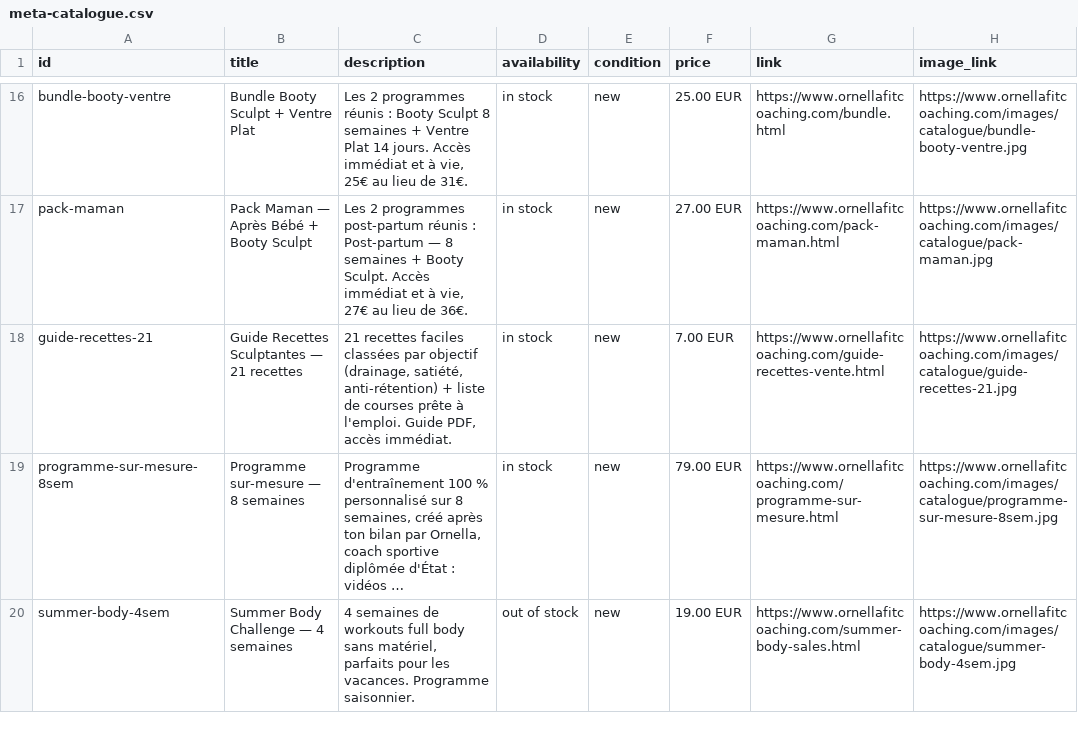
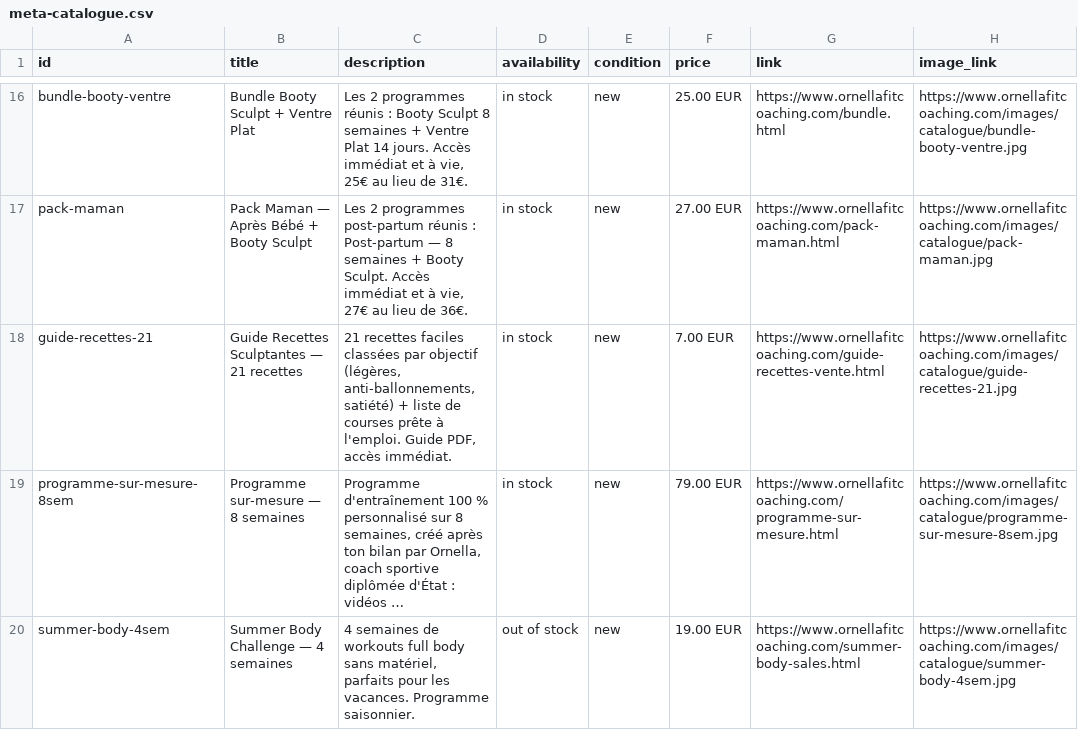
Before and after one commit to ornellafitcoaching-svg/ornellafit-site, a CSV file: meta-catalogue.csv, drawn as a sheet; only a part is shown, gaps mark what is left out; long unchanged cells end in …; the diff names each change by its address in the sheet, - before the commit and + after, or states it on an @@ line.

```diff
--- a/meta-catalogue.csv
+++ b/meta-catalogue.csv
-C18 (description): …par objectif (drainage, satiété, anti-rétention) + liste…
+C18 (description): …par objectif (légères, anti-ballonnements, satiété) + liste…
```
Also changed, not shown: 2 other files.
